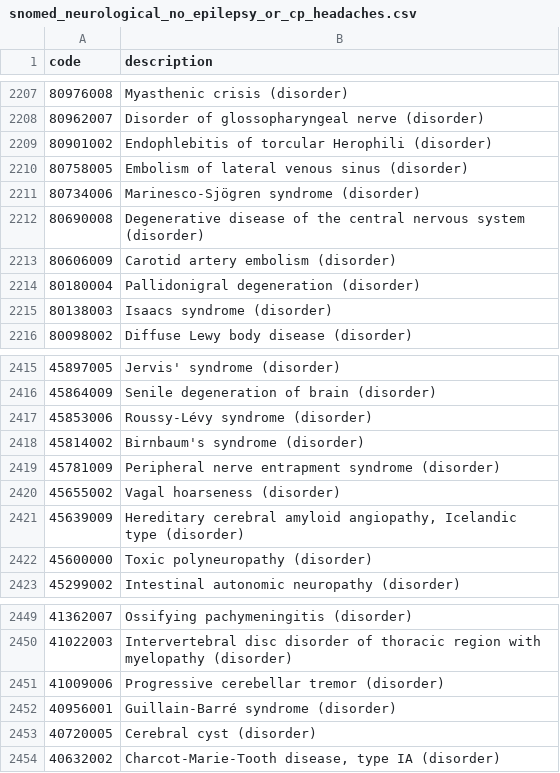
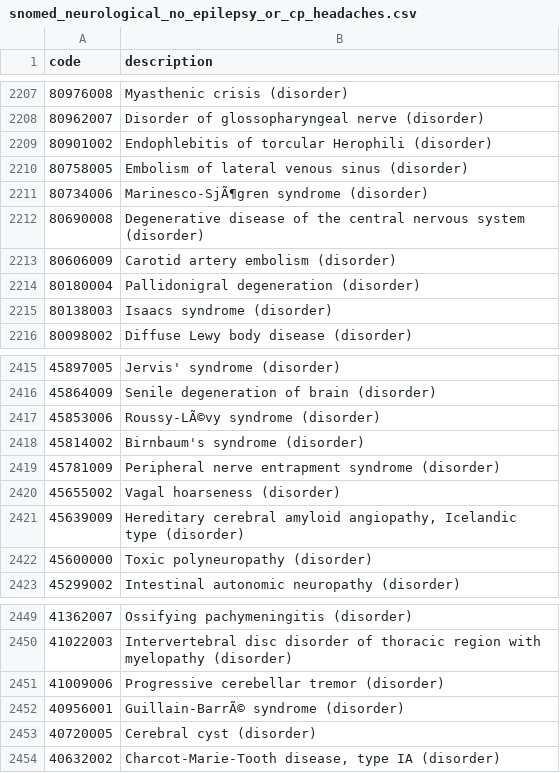
Before and after one commit to opensafely/hdruk-os-covid-paeds, a CSV file: analysis/codelists/snomed_neurological_no_epilepsy_or_cp_headaches.csv, drawn as a sheet; only a part is shown, gaps mark what is left out; the diff covers the shown part only.

```diff
--- a/analysis/codelists/snomed_neurological_no_epilepsy_or_cp_headaches.csv
+++ b/analysis/codelists/snomed_neurological_no_epilepsy_or_cp_headaches.csv
@@ -2210,3 +2210,3 @@
 "80758005","Embolism of lateral venous sinus (disorder)"
-"80734006","Marinesco-Sjögren syndrome (disorder)"
+"80734006","Marinesco-SjÃ¶gren syndrome (disorder)"
 "80690008","Degenerative disease of the central nervous system (disorder)"
@@ -2416,3 +2416,3 @@
 "45864009","Senile degeneration of brain (disorder)"
-"45853006","Roussy-Lévy syndrome (disorder)"
+"45853006","Roussy-LÃ©vy syndrome (disorder)"
 "45814002","Birnbaum's syndrome (disorder)"
@@ -2451,3 +2451,3 @@
 "41009006","Progressive cerebellar tremor (disorder)"
-"40956001","Guillain-Barré syndrome (disorder)"
+"40956001","Guillain-BarrÃ© syndrome (disorder)"
 "40720005","Cerebral cyst (disorder)"
```
Also changed, not shown: 6 edited cells elsewhere in this file, 6 other files.
